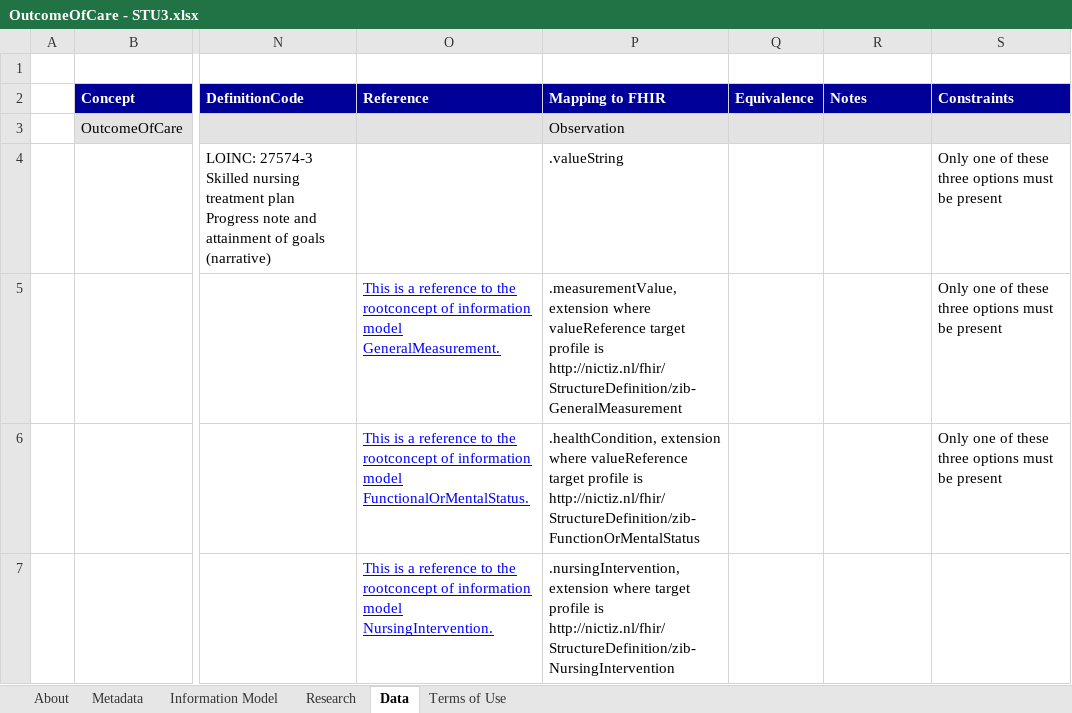
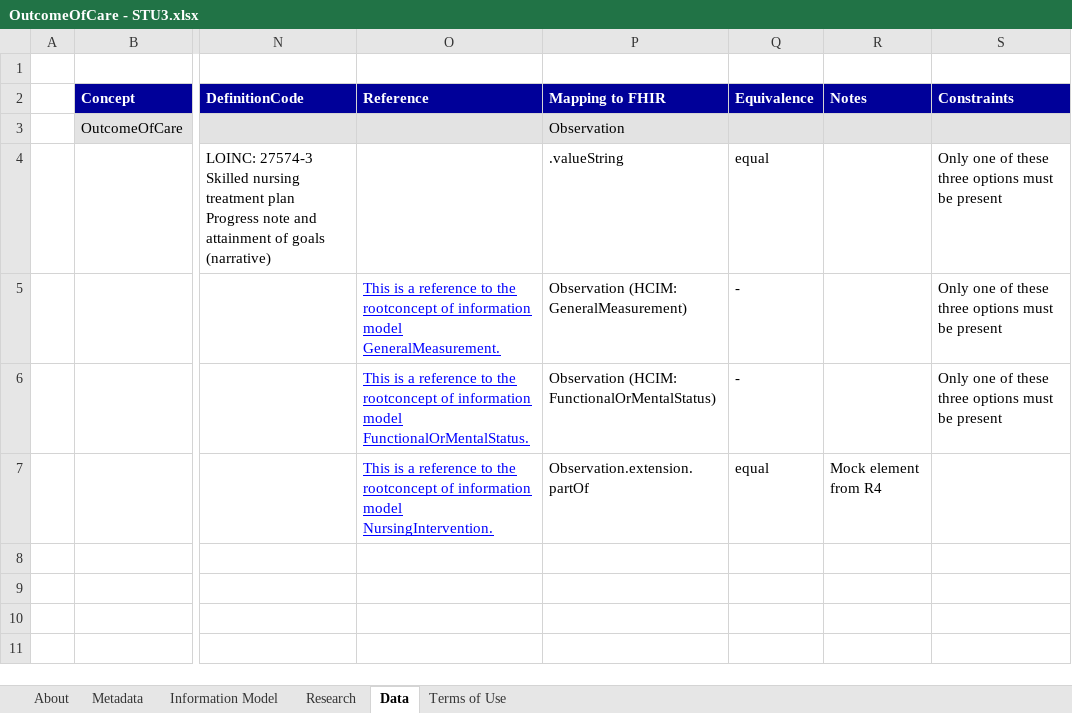
Before and after one commit to Nictiz/Nictiz-STU3-Zib2017, an Excel workbook: Mappings/OutcomeOfCare - STU3.xlsx, sheet Data, drawn as a sheet; only a part is shown, gaps mark what is left out; values as stored, in another font and other column widths than the file's, no borders; the diff names each change by its address in the sheet, - before the commit and + after, or states it on an @@ line.

Commit message:
updated mappings in OutcomeOfCare

```diff
--- a/Mappings/OutcomeOfCare - STU3.xlsx (sheet Data)
+++ b/Mappings/OutcomeOfCare - STU3.xlsx (sheet Data)
-Q4 (Equivalence): (empty)
+Q4 (Equivalence): equal
-P5 (Mapping to FHIR): .measurementValue, extension where valueReference target profile is http://nictiz.nl/fhir/StructureDefinition/zib-GeneralMeasurement
+P5 (Mapping to FHIR): Observation (HCIM: GeneralMeasurement)
-Q5:Q6 (Equivalence): (empty)
+Q5:Q6 (Equivalence): -
-P6 (Mapping to FHIR): .healthCondition, extension where valueReference target profile is http://nictiz.nl/fhir/StructureDefinition/zib-FunctionOrMentalStatus
+P6 (Mapping to FHIR): Observation (HCIM: FunctionalOrMentalStatus)
-P7 (Mapping to FHIR): .nursingIntervention, extension where target profile is http://nictiz.nl/fhir/StructureDefinition/zib-NursingIntervention
+P7 (Mapping to FHIR): Observation.extension.partOf
-Q7 (Equivalence): (empty)
+Q7 (Equivalence): equal
-R7 (Notes): (empty)
+R7 (Notes): Mock element from R4
```
